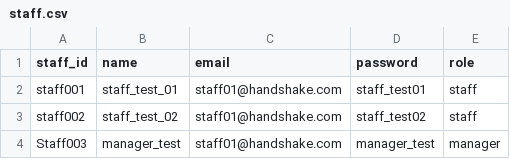
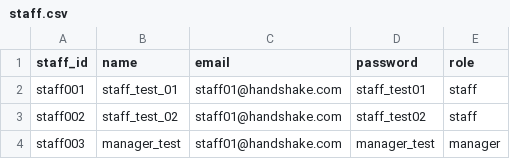
Before and after one commit to tkong1998/clubhouse-management-software, a CSV file: data/staff.csv, drawn as a sheet.

```diff
--- a/data/staff.csv
+++ b/data/staff.csv
@@ -3,2 +3,2 @@ staff001,staff_test_01,staff01@handshake.com,staff_test01,staff
 staff002,staff_test_02,staff01@handshake.com,staff_test02,staff
-Staff003,manager_test,staff01@handshake.com,manager_test,manager
+staff003,manager_test,staff01@handshake.com,manager_test,manager
```
Also changed, not shown: 5 other files.
